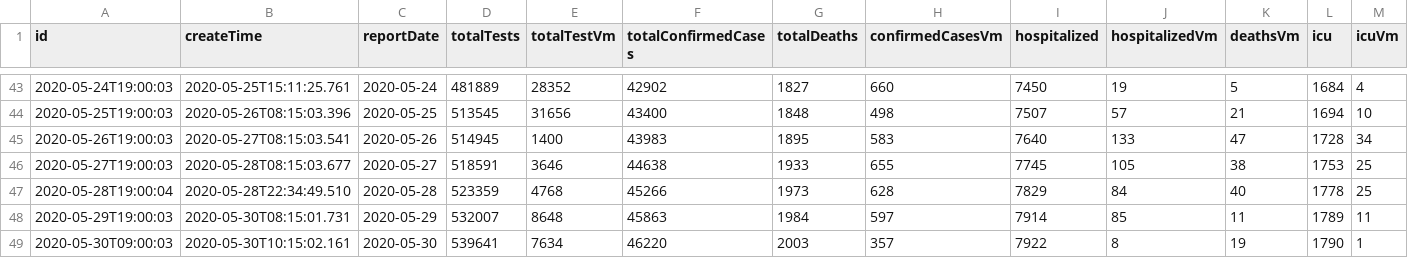
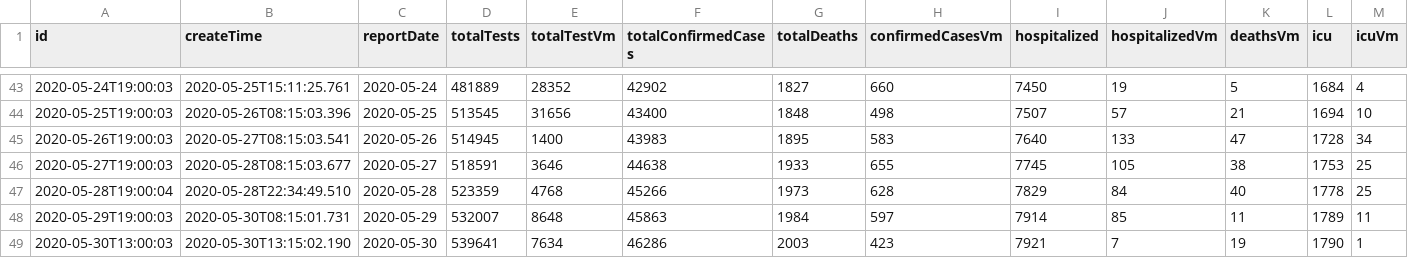
Before and after one commit to dshaver1/covid, a CSV file: src/main/resources/static/reports/v2/summary.csv, drawn as a sheet; only a part is shown, gaps mark what is left out.

```diff
--- a/src/main/resources/static/reports/v2/summary.csv
+++ b/src/main/resources/static/reports/v2/summary.csv
@@ -48,2 +48,2 @@ id,createTime,reportDate,totalTests,totalTestVm,totalConfirmedCases,totalDeaths,
 2020-05-29T19:00:03,2020-05-30T08:15:01.731,2020-05-29,532007,8648,45863,1984,597,7914,85,11,1789,11
-2020-05-30T09:00:03,2020-05-30T10:15:02.161,2020-05-30,539641,7634,46220,2003,357,7922,8,19,1790,1
+2020-05-30T13:00:03,2020-05-30T13:15:02.190,2020-05-30,539641,7634,46286,2003,423,7921,7,19,1790,1
```
Also changed, not shown: src/main/resources/static/reports/v2/caseDeltas.csv, src/main/resources/static/reports/v2/caseProjections.csv, 5 other files.
